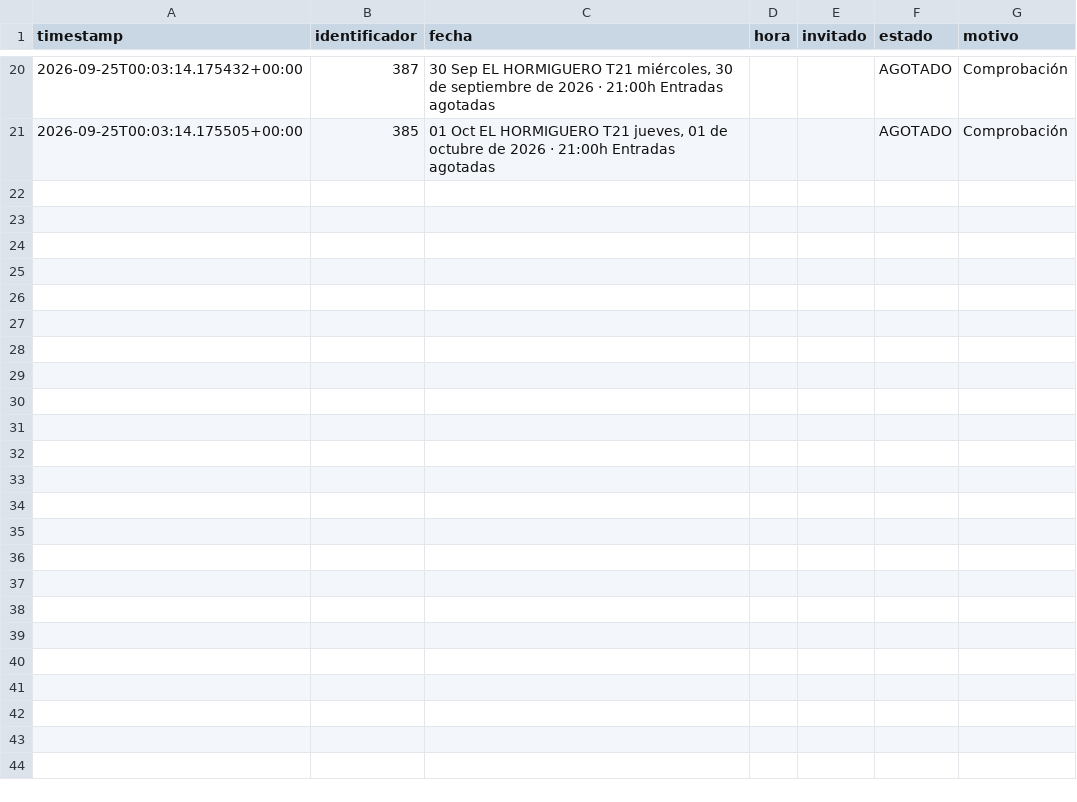
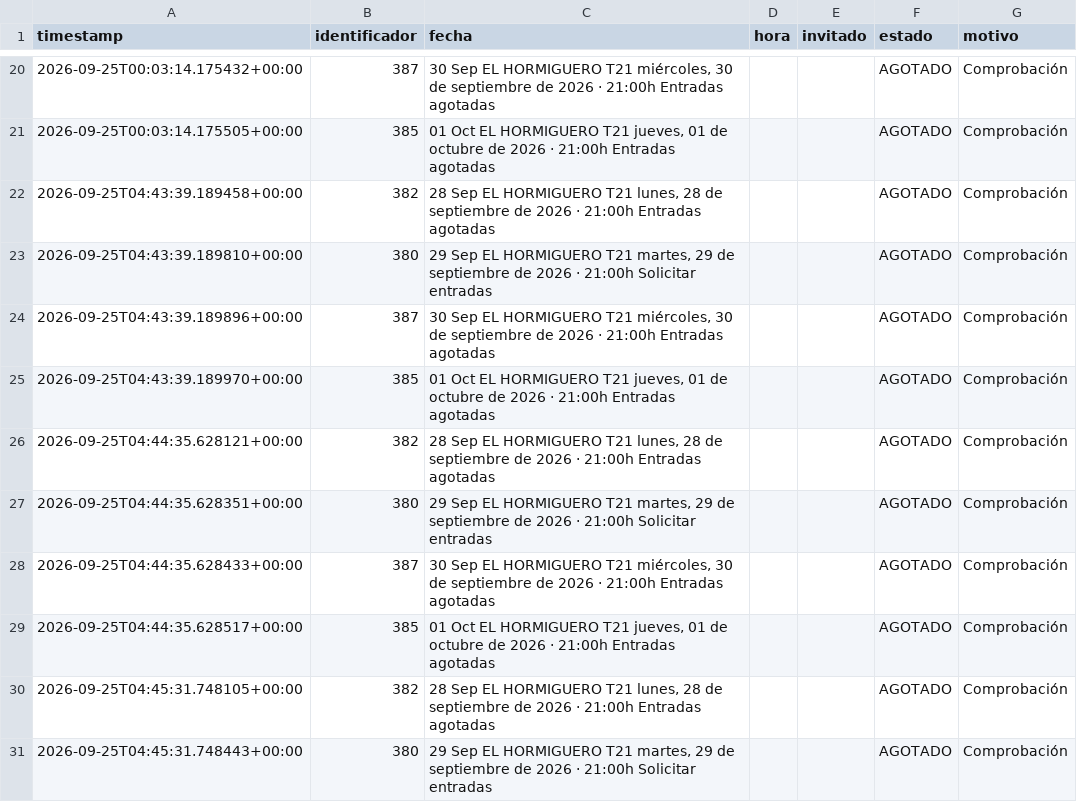
Before and after one commit to EnriqueLS/hormiguero-ticket-watcher, a CSV file: datos/historial.csv, drawn as a sheet; only a part is shown, gaps mark what is left out; the diff covers the shown part only; the diff names each change by its address in the sheet, - before the commit and + after, or states it on an @@ line.

```diff
--- a/datos/historial.csv
+++ b/datos/historial.csv
+row 22: 2026-09-25T04:43:39.189458+00:00 | 382 | 28 Sep EL HORMIGUERO T21 lunes, 28 de septiembre de 2026 · 21:00h Entradas agotadas |  |  | AGOTADO | Comprobación
+row 23: 2026-09-25T04:43:39.189810+00:00 | 380 | 29 Sep EL HORMIGUERO T21 martes, 29 de septiembre de 2026 · 21:00h Solicitar entradas |  |  | AGOTADO | Comprobación
+row 24: 2026-09-25T04:43:39.189896+00:00 | 387 | 30 Sep EL HORMIGUERO T21 miércoles, 30 de septiembre de 2026 · 21:00h Entradas agotadas |  |  | AGOTADO | Comprobación
+row 25: 2026-09-25T04:43:39.189970+00:00 | 385 | 01 Oct EL HORMIGUERO T21 jueves, 01 de octubre de 2026 · 21:00h Entradas agotadas |  |  | AGOTADO | Comprobación
+row 26: 2026-09-25T04:44:35.628121+00:00 | 382 | 28 Sep EL HORMIGUERO T21 lunes, 28 de septiembre de 2026 · 21:00h Entradas agotadas |  |  | AGOTADO | Comprobación
+row 27: 2026-09-25T04:44:35.628351+00:00 | 380 | 29 Sep EL HORMIGUERO T21 martes, 29 de septiembre de 2026 · 21:00h Solicitar entradas |  |  | AGOTADO | Comprobación
+row 28: 2026-09-25T04:44:35.628433+00:00 | 387 | 30 Sep EL HORMIGUERO T21 miércoles, 30 de septiembre de 2026 · 21:00h Entradas agotadas |  |  | AGOTADO | Comprobación
+row 29: 2026-09-25T04:44:35.628517+00:00 | 385 | 01 Oct EL HORMIGUERO T21 jueves, 01 de octubre de 2026 · 21:00h Entradas agotadas |  |  | AGOTADO | Comprobación
+row 30: 2026-09-25T04:45:31.748105+00:00 | 382 | 28 Sep EL HORMIGUERO T21 lunes, 28 de septiembre de 2026 · 21:00h Entradas agotadas |  |  | AGOTADO | Comprobación
+row 31: 2026-09-25T04:45:31.748443+00:00 | 380 | 29 Sep EL HORMIGUERO T21 martes, 29 de septiembre de 2026 · 21:00h Solicitar entradas |  |  | AGOTADO | Comprobación
```
Also changed, not shown: 10 added rows elsewhere in this file, 1 other file.
